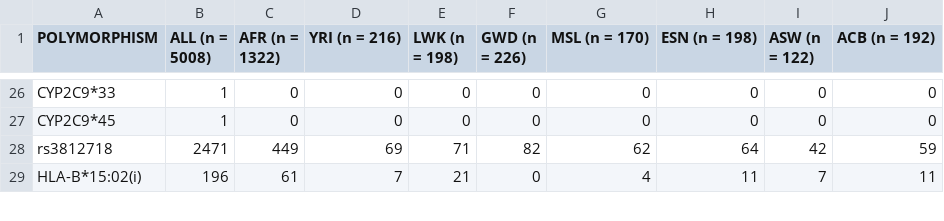
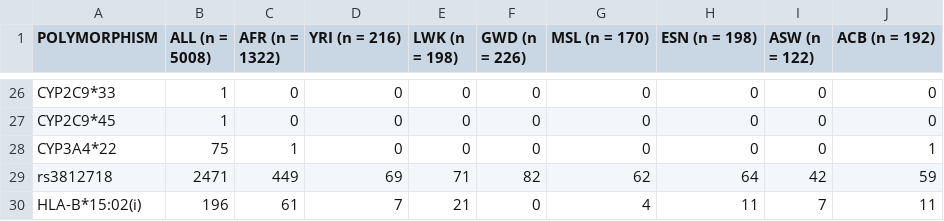
Before and after one commit to BBLinus/pharmgenomics, a CSV file: compute_INTRA_AFRICA.csv, drawn as a sheet; only a part is shown, gaps mark what is left out; the diff names each change by its address in the sheet, - before the commit and + after, or states it on an @@ line.

Commit message:
update cyp3a4

```diff
--- a/compute_INTRA_AFRICA.csv
+++ b/compute_INTRA_AFRICA.csv
+row 28: CYP3A4*22 | 75 | 1 | 0 | 0 | 0 | 0 | 0 | 0 | 1
```
